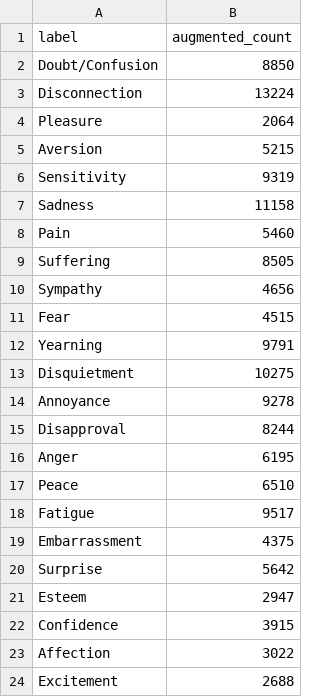
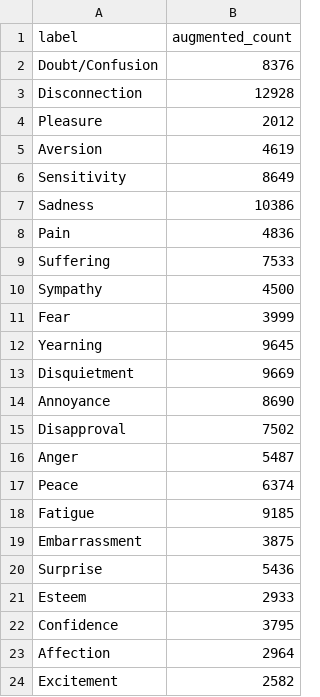
Before and after one commit to MehshidAtiq/EMOTIC_ensemble, a CSV file: visualizations/augmentation_report.csv, drawn as a sheet.

```diff
--- a/visualizations/augmentation_report.csv
+++ b/visualizations/augmentation_report.csv
@@ -1,24 +1,24 @@
 label,augmented_count
-Doubt/Confusion,8850
-Disconnection,13224
-Pleasure,2064
-Aversion,5215
-Sensitivity,9319
-Sadness,11158
-Pain,5460
-Suffering,8505
-Sympathy,4656
-Fear,4515
-Yearning,9791
-Disquietment,10275
-Annoyance,9278
-Disapproval,8244
-Anger,6195
-Peace,6510
-Fatigue,9517
-Embarrassment,4375
-Surprise,5642
-Esteem,2947
-Confidence,3915
-Affection,3022
-Excitement,2688
+Doubt/Confusion,8376
+Disconnection,12928
+Pleasure,2012
+Aversion,4619
+Sensitivity,8649
+Sadness,10386
+Pain,4836
+Suffering,7533
+Sympathy,4500
+Fear,3999
+Yearning,9645
+Disquietment,9669
+Annoyance,8690
+Disapproval,7502
+Anger,5487
+Peace,6374
+Fatigue,9185
+Embarrassment,3875
+Surprise,5436
+Esteem,2933
+Confidence,3795
+Affection,2964
+Excitement,2582
```
Also changed, not shown: 2 other files.
